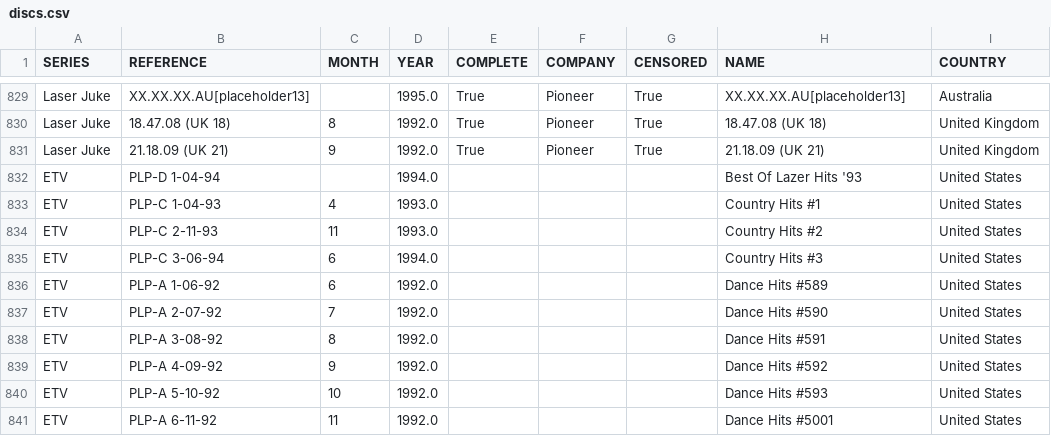
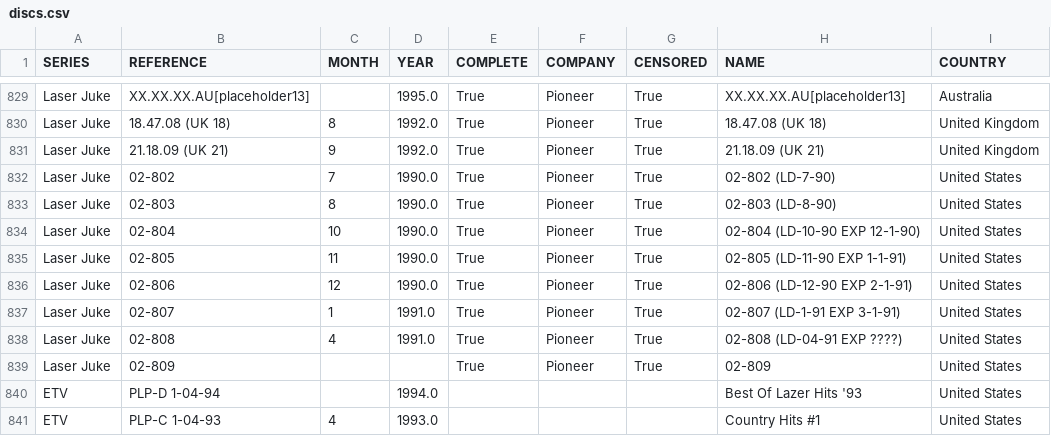
Before and after one commit to nicholasgibson2/laserjuke-explorer, a CSV file: data/discs.csv, drawn as a sheet; only a part is shown, gaps mark what is left out; the shorter side is filled out with more unchanged rows; the diff names each change by its address in the sheet, - before the commit and + after, or states it on an @@ line.

Commit message:
discs

```diff
--- a/data/discs.csv
+++ b/data/discs.csv
+row 832: Laser Juke | 02-802 | 7 | 1990.0 | True | Pioneer | True | 02-802 (LD-7-90) | United States
+row 833: Laser Juke | 02-803 | 8 | 1990.0 | True | Pioneer | True | 02-803 (LD-8-90) | United States
+row 834: Laser Juke | 02-804 | 10 | 1990.0 | True | Pioneer | True | 02-804 (LD-10-90 EXP 12-1-90) | United States
+row 835: Laser Juke | 02-805 | 11 | 1990.0 | True | Pioneer | True | 02-805 (LD-11-90 EXP 1-1-91) | United States
+row 836: Laser Juke | 02-806 | 12 | 1990.0 | True | Pioneer | True | 02-806 (LD-12-90 EXP 2-1-91) | United States
+row 837: Laser Juke | 02-807 | 1 | 1991.0 | True | Pioneer | True | 02-807 (LD-1-91 EXP 3-1-91) | United States
+row 838: Laser Juke | 02-808 | 4 | 1991.0 | True | Pioneer | True | 02-808 (LD-04-91 EXP ????) | United States
+row 839: Laser Juke | 02-809 |  |  | True | Pioneer | True | 02-809 | United States
```
Also changed, not shown: custom_lists/owned.csv, custom_lists/tino.csv, 2 other files.
